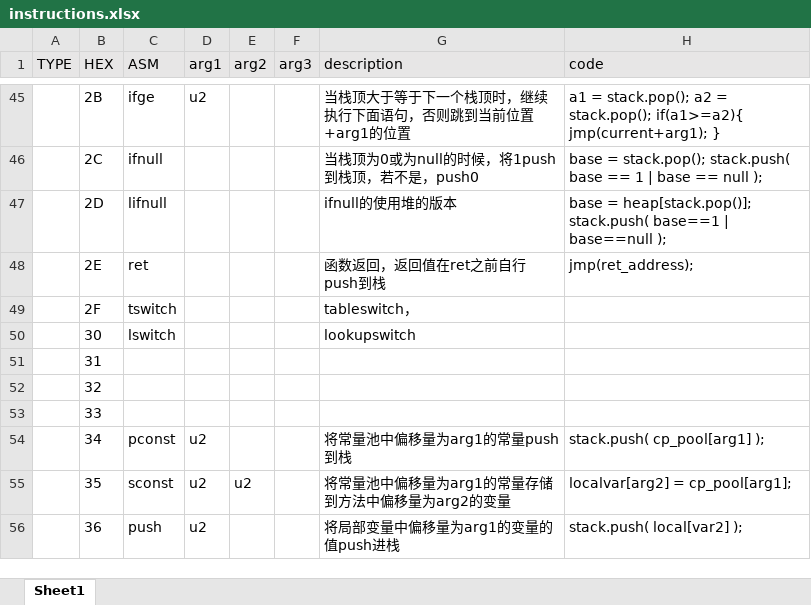
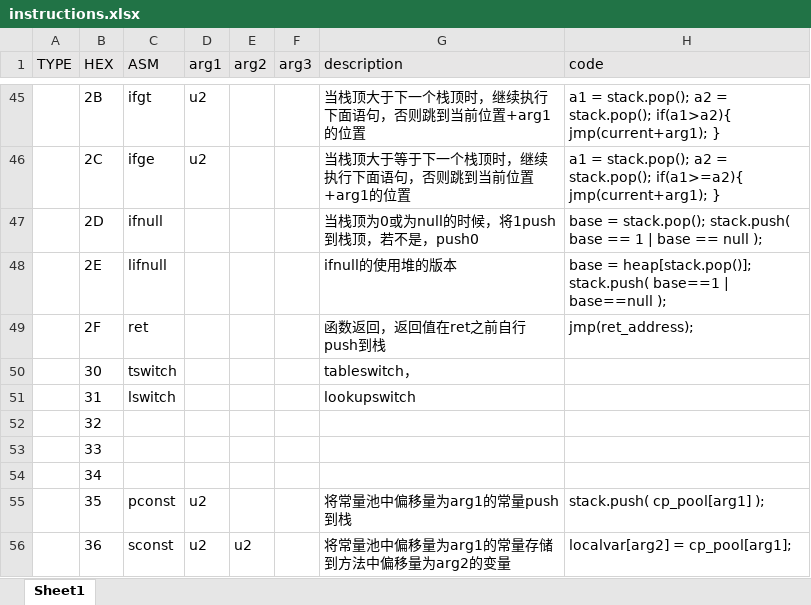
Before and after one commit to XDomHatter/Tea_TimerVM, an Excel workbook: instructions.xlsx, sheet Sheet1, drawn as a sheet; only a part is shown, gaps mark what is left out; values as stored, in another font and other column widths than the file's, no borders; the diff covers the shown part only; the diff names each change by its address in the sheet, - before the commit and + after, or states it on an @@ line.

```diff
--- a/instructions.xlsx (sheet Sheet1)
+++ b/instructions.xlsx (sheet Sheet1)
-C45 (ASM): ifge
+C45 (ASM): ifgt
-G45 (description): 当栈顶大于等于下一个栈顶时，继续执行下面语句，否则跳到当前位置+arg1的位置
+G45 (description): 当栈顶大于下一个栈顶时，继续执行下面语句，否则跳到当前位置+arg1的位置
-H45 (code): …= stack.pop(); if(a1>=a2){ jmp(current+arg1); }
+H45 (code): …= stack.pop(); if(a1>a2){ jmp(current+arg1); }
-C46 (ASM): ifnull
+C46 (ASM): ifge
-D46 (arg1): (empty)
+D46 (arg1): u2
-G46 (description): 当栈顶为0或为null的时候，将1push到栈顶，若不是，push0
+G46 (description): 当栈顶大于等于下一个栈顶时，继续执行下面语句，否则跳到当前位置+arg1的位置
-H46 (code): base = stack.pop(); stack.push( base == 1 | base == null );
+H46 (code): a1 = stack.pop(); a2 = stack.pop(); if(a1>=a2){ jmp(current+arg1); }
-C47 (ASM): lifnull
+C47 (ASM): ifnull
-G47 (description): ifnull的使用堆的版本
+G47 (description): 当栈顶为0或为null的时候，将1push到栈顶，若不是，push0
-H47 (code): base = heap[stack.pop()]; stack.push( base==1 | base==null );
+H47 (code): base = stack.pop(); stack.push( base == 1 | base == null );
-C48 (ASM): ret
+C48 (ASM): lifnull
-G48 (description): 函数返回，返回值在ret之前自行push到栈
+G48 (description): ifnull的使用堆的版本
-H48 (code): jmp(ret_address);
+H48 (code): base = heap[stack.pop()]; stack.push( base==1 | base==null );
-C49 (ASM): tswitch
+C49 (ASM): ret
-G49 (description): tableswitch，
+G49 (description): 函数返回，返回值在ret之前自行push到栈
-H49 (code): (empty)
+H49 (code): jmp(ret_address);
-C50 (ASM): lswitch
+C50 (ASM): tswitch
-G50 (description): lookupswitch
+G50 (description): tableswitch，
-C51 (ASM): (empty)
+C51 (ASM): lswitch
-G51 (description): (empty)
+G51 (description): lookupswitch
-C54 (ASM): pconst
+C54 (ASM): (empty)
-D54 (arg1): u2
+D54 (arg1): (empty)
-G54 (description): 将常量池中偏移量为arg1的常量push到栈
+G54 (description): (empty)
-H54 (code): stack.push( cp_pool[arg1] );
+H54 (code): (empty)
-C55 (ASM): sconst
+C55 (ASM): pconst
-E55 (arg2): u2
+E55 (arg2): (empty)
-G55 (description): 将常量池中偏移量为arg1的常量存储到方法中偏移量为arg2的变量
+G55 (description): 将常量池中偏移量为arg1的常量push到栈
-H55 (code): localvar[arg2] = cp_pool[arg1];
+H55 (code): stack.push( cp_pool[arg1] );
-C56 (ASM): push
+C56 (ASM): sconst
-E56 (arg2): (empty)
+E56 (arg2): u2
-G56 (description): 将局部变量中偏移量为arg1的变量的值push进栈
+G56 (description): 将常量池中偏移量为arg1的常量存储到方法中偏移量为arg2的变量
-H56 (code): stack.push( local[var2] );
+H56 (code): localvar[arg2] = cp_pool[arg1];
```
Also changed, not shown: 153 edited cells, cell formats and merged cells elsewhere in this sheet, 3 other files.
